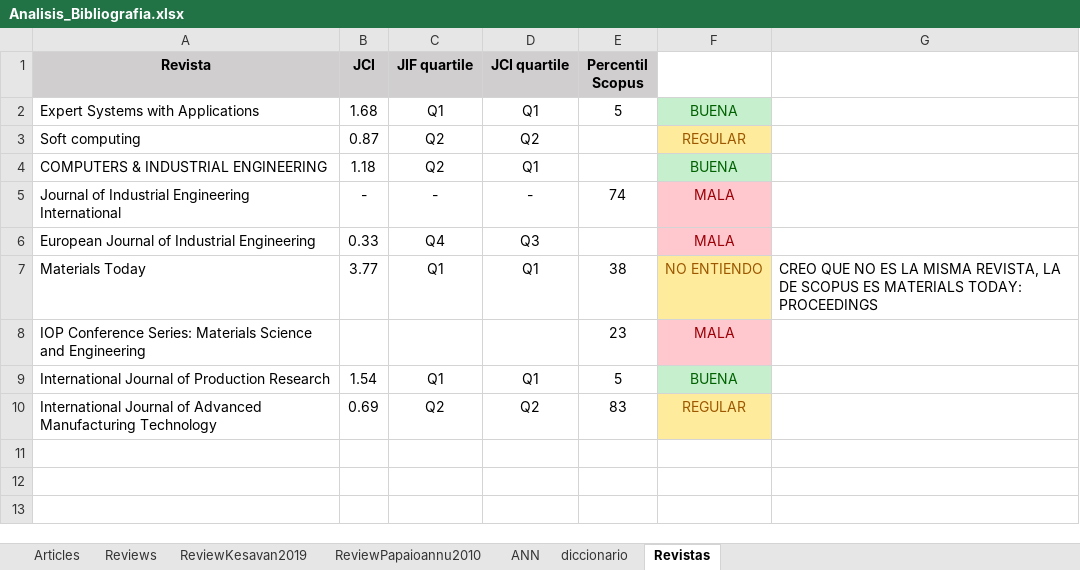
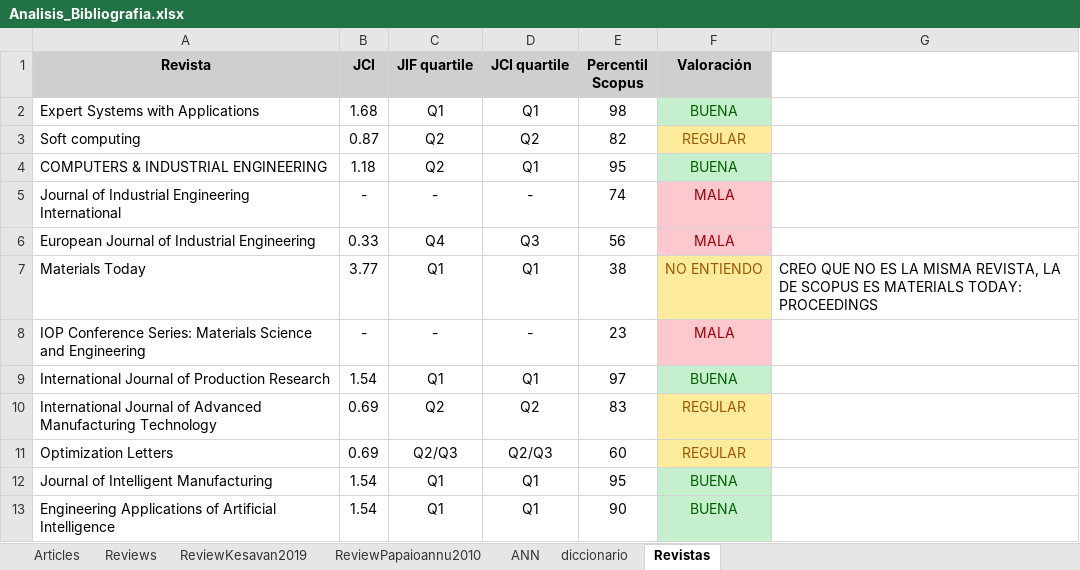
Before and after one commit to jossanlop/cell-formation, an Excel workbook: bibliografia/Analisis_Bibliografia.xlsx, sheet Revistas, drawn as a sheet; values as stored, in another font and other column widths than the file's, no borders; the diff names each change by its address in the sheet, - before the commit and + after, or states it on an @@ line.

```diff
--- a/bibliografia/Analisis_Bibliografia.xlsx (sheet Revistas)
+++ b/bibliografia/Analisis_Bibliografia.xlsx (sheet Revistas)
-F1: (empty)
+F1: Valoración
-F1 fill: none
+F1 fill: #D0CECE
-E2 (Percentil Scopus): 5
+E2 (Percentil Scopus): 98
-E3 (Percentil Scopus): (empty)
+E3 (Percentil Scopus): 82
-E4 (Percentil Scopus): (empty)
+E4 (Percentil Scopus): 95
-E6 (Percentil Scopus): (empty)
+E6 (Percentil Scopus): 56
-B8 (JCI): (empty)
+B8 (JCI): -
-C8 (JIF quartile): (empty)
+C8 (JIF quartile): -
-D8 (JCI quartile): (empty)
+D8 (JCI quartile): -
-E9 (Percentil Scopus): 5
+E9 (Percentil Scopus): 97
+row 11: Optimization Letters | 0.69 | Q2/Q3 | Q2/Q3 | 60 | REGULAR
+row 12: Journal of Intelligent Manufacturing | 1.54 | Q1 | Q1 | 95 | BUENA
+row 13: Engineering Applications of Artificial Intelligence | 1.54 | Q1 | Q1 | 90 | BUENA
```
Also changed, not shown: sheet Articles, sheet diccionario, bibliografia/results/Comparativa Resultados.xlsx, 7 other files.
